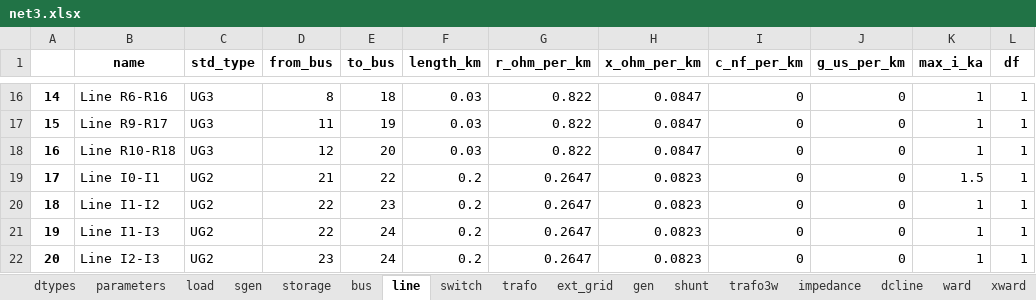
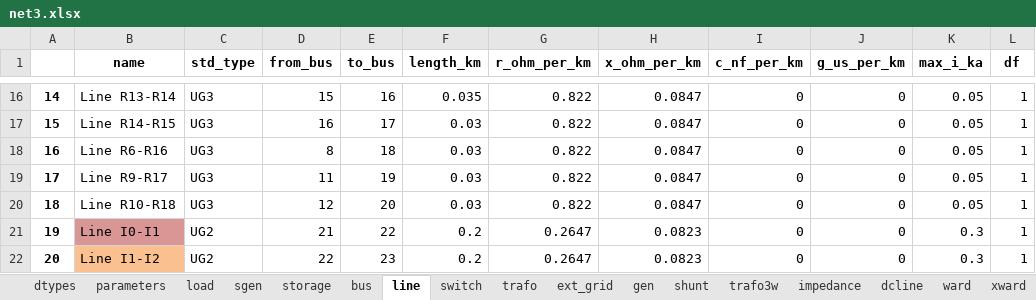
Before and after one commit to samuraisoldier/Final-Year-Project, an Excel workbook: circuits/net3.xlsx, sheet line, drawn as a sheet; only a part is shown, gaps mark what is left out; values as stored, in another font and other column widths than the file's, no borders; the diff covers the shown part only; the diff names each change by its address in the sheet, - before the commit and + after, or states it on an @@ line.

```diff
--- a/circuits/net3.xlsx (sheet line)
+++ b/circuits/net3.xlsx (sheet line)
-B16 (name): Line R6-R16
+B16 (name): Line R13-R14
-D16 (from_bus): 8
+D16 (from_bus): 15
-E16 (to_bus): 18
+E16 (to_bus): 16
-F16 (length_km): 0.03
+F16 (length_km): 0.035
-K16:K18 (max_i_ka): 1
+K16:K18 (max_i_ka): 0.05
-B17 (name): Line R9-R17
+B17 (name): Line R14-R15
-D17 (from_bus): 11
+D17 (from_bus): 16
-E17 (to_bus): 19
+E17 (to_bus): 17
-B18 (name): Line R10-R18
+B18 (name): Line R6-R16
-D18 (from_bus): 12
+D18 (from_bus): 8
-E18 (to_bus): 20
+E18 (to_bus): 18
-B19 (name): Line I0-I1
+B19 (name): Line R9-R17
-C19:C20 (std_type): UG2
+C19:C20 (std_type): UG3
-D19 (from_bus): 21
+D19 (from_bus): 11
-E19 (to_bus): 22
+E19 (to_bus): 19
-F19:F20 (length_km): 0.2
+F19:F20 (length_km): 0.03
-G19:G20 (r_ohm_per_km): 0.2647
+G19:G20 (r_ohm_per_km): 0.822
-H19:H20 (x_ohm_per_km): 0.0823
+H19:H20 (x_ohm_per_km): 0.0847
-K19 (max_i_ka): 1.5
+K19 (max_i_ka): 0.05
-B20 (name): Line I1-I2
+B20 (name): Line R10-R18
-D20 (from_bus): 22
+D20 (from_bus): 12
-E20 (to_bus): 23
+E20 (to_bus): 20
-K20 (max_i_ka): 1
+K20 (max_i_ka): 0.05
-B21 (name): Line I1-I3
+B21 (name): Line I0-I1
-B21 fill: none
+B21 fill: #D99694
-D21 (from_bus): 22
+D21 (from_bus): 21
-E21 (to_bus): 24
+E21 (to_bus): 22
-K21:K22 (max_i_ka): 1
+K21:K22 (max_i_ka): 0.3
-B22 (name): Line I2-I3
+B22 (name): Line I1-I2
-B22 fill: none
+B22 fill: #FAC090
-D22 (from_bus): 23
+D22 (from_bus): 22
-E22 (to_bus): 24
+E22 (to_bus): 23
```
Also changed, not shown: 279 edited cells and cell formats elsewhere in this sheet, measurements/comm_feeder_m.xlsx, result/bus_final.xlsx, 15 other files.
